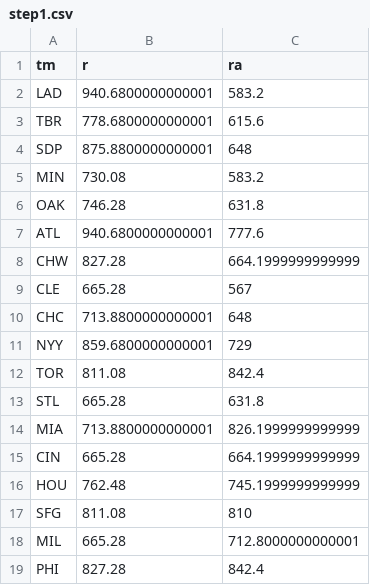
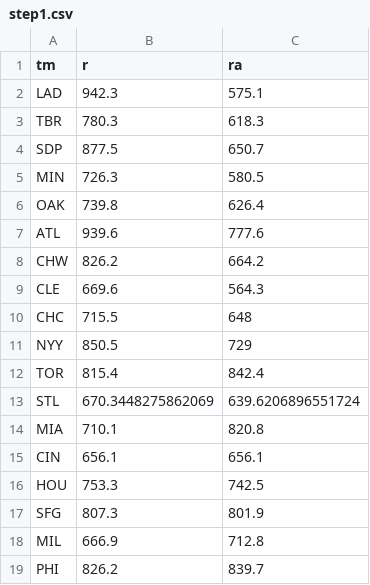
Before and after one commit to TK2575/r-peta-ball, a CSV file: out/step1.csv, drawn as a sheet; only a part is shown; the diff covers the shown part only.

Commit message:
Step 1 - use actual 2020 runs scored and first project 2021 runs scored via those scaled to 162 games (rather than runs/allowed per game rate)

```diff
--- a/out/step1.csv
+++ b/out/step1.csv
@@ -1,19 +1,19 @@
 tm,r,ra
-LAD,940.6800000000001,583.2
-TBR,778.6800000000001,615.6
-SDP,875.8800000000001,648
-MIN,730.08,583.2
-OAK,746.28,631.8
-ATL,940.6800000000001,777.6
-CHW,827.28,664.1999999999999
-CLE,665.28,567
-CHC,713.8800000000001,648
-NYY,859.6800000000001,729
-TOR,811.08,842.4
-STL,665.28,631.8
-MIA,713.8800000000001,826.1999999999999
-CIN,665.28,664.1999999999999
-HOU,762.48,745.1999999999999
-SFG,811.08,810
-MIL,665.28,712.8000000000001
-PHI,827.28,842.4
+LAD,942.3,575.1
+TBR,780.3,618.3
+SDP,877.5,650.7
+MIN,726.3,580.5
+OAK,739.8,626.4
+ATL,939.6,777.6
+CHW,826.2,664.2
+CLE,669.6,564.3
+CHC,715.5,648
+NYY,850.5,729
+TOR,815.4,842.4
+STL,670.3448275862069,639.6206896551724
+MIA,710.1,820.8
+CIN,656.1,656.1
+HOU,753.3,742.5
+SFG,807.3,801.9
+MIL,666.9,712.8
+PHI,826.2,839.7
```
Also changed, not shown: 23 edited cells elsewhere in this file, out/step2.csv, out/step3.csv, 3 other files.
